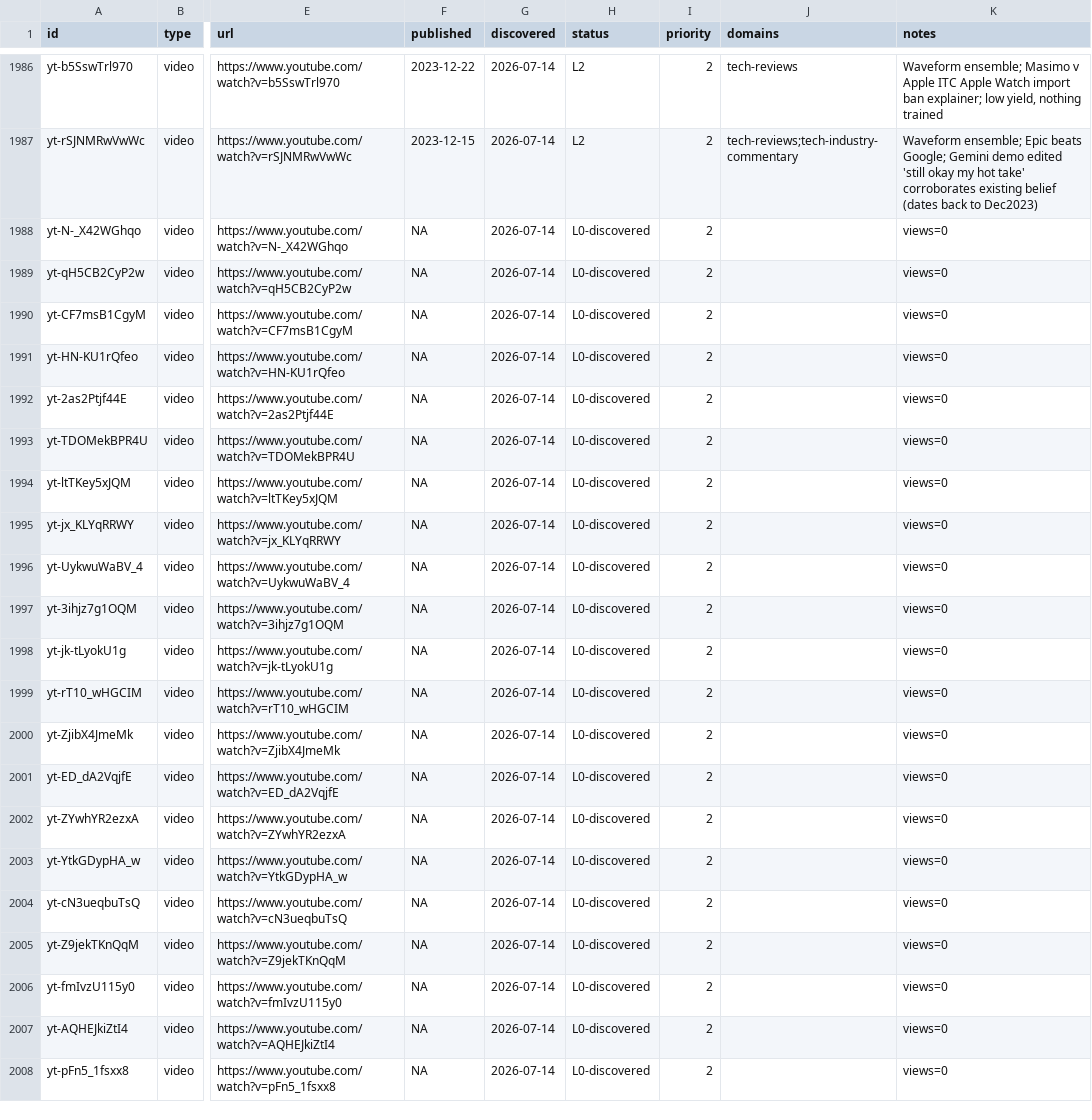
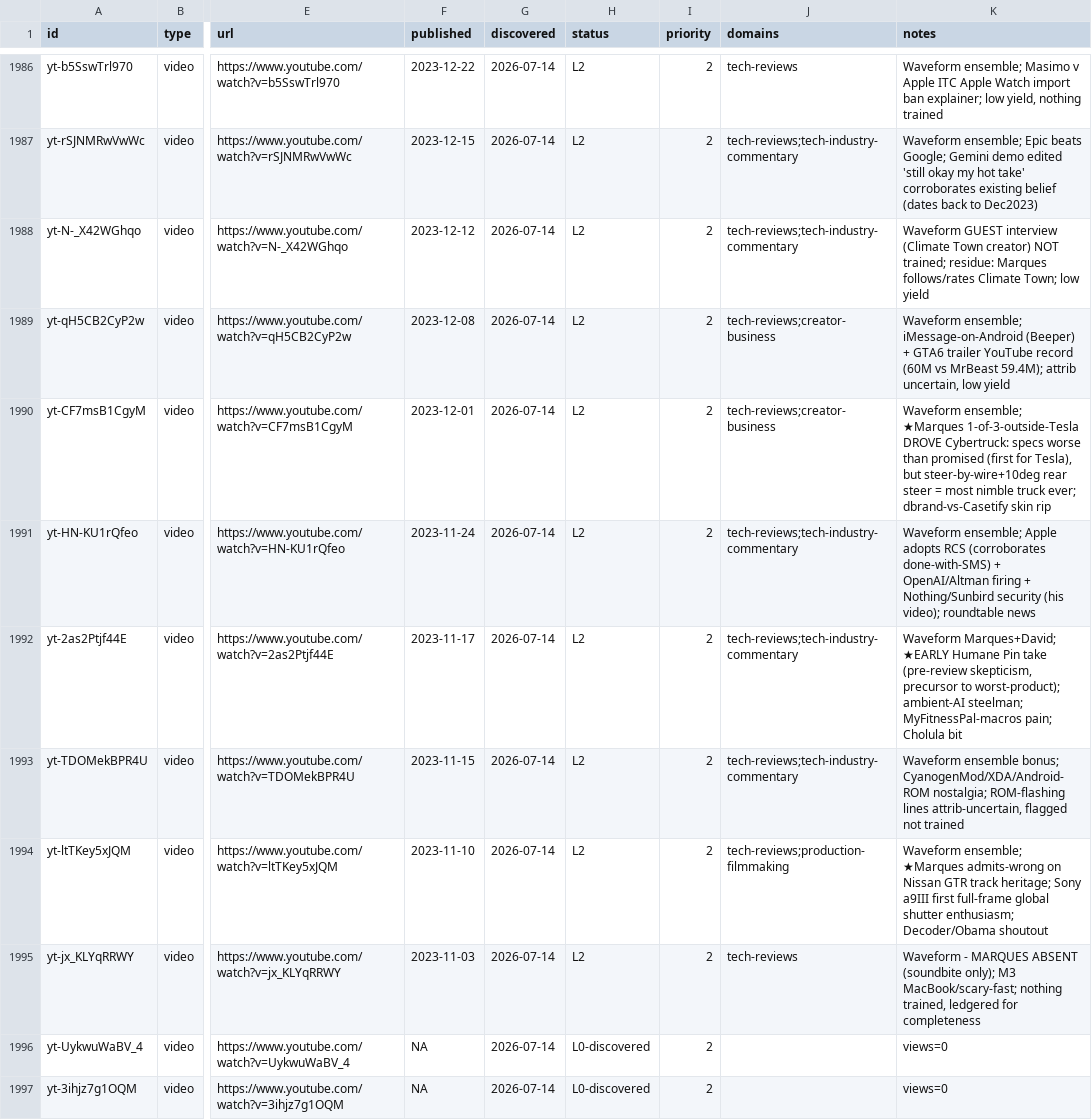
Before and after one commit to claes-work/mkbhd-clone, a CSV file: pipeline/ledger.csv, drawn as a sheet; only a part is shown, gaps mark what is left out; the shorter side is filled out with more unchanged rows; the diff names each change by its address in the sheet, - before the commit and + after, or states it on an @@ line.

```diff
--- a/pipeline/ledger.csv
+++ b/pipeline/ledger.csv
-F1988 (published): NA
+F1988 (published): 2023-12-12
-H1988:H1995 (status): L0-discovered
+H1988:H1995 (status): L2
-J1988 (domains): (empty)
+J1988 (domains): tech-reviews;tech-industry-commentary
-K1988 (notes): views=0
+K1988 (notes): Waveform GUEST interview (Climate Town creator) NOT trained; residue: Marques follows/rates Climate Town; low yield
-F1989 (published): NA
+F1989 (published): 2023-12-08
-J1989:J1990 (domains): (empty)
+J1989:J1990 (domains): tech-reviews;creator-business
-K1989 (notes): views=0
+K1989 (notes): Waveform ensemble; iMessage-on-Android (Beeper) + GTA6 trailer YouTube record (60M vs MrBeast 59.4M); attrib uncertain, low yield
-F1990 (published): NA
+F1990 (published): 2023-12-01
-K1990 (notes): views=0
+K1990 (notes): Waveform ensemble; ★Marques 1-of-3-outside-Tesla DROVE Cybertruck: specs worse than promised (first for Tesla), but steer-by-wire+10deg rear steer = most nimble truck ever; dbrand-vs-Casetify skin rip
-F1991 (published): NA
+F1991 (published): 2023-11-24
-J1991:J1993 (domains): (empty)
+J1991:J1993 (domains): tech-reviews;tech-industry-commentary
-K1991 (notes): views=0
+K1991 (notes): Waveform ensemble; Apple adopts RCS (corroborates done-with-SMS) + OpenAI/Altman firing + Nothing/Sunbird security (his video); roundtable news
-F1992 (published): NA
+F1992 (published): 2023-11-17
-K1992 (notes): views=0
+K1992 (notes): Waveform Marques+David; ★EARLY Humane Pin take (pre-review skepticism, precursor to worst-product); ambient-AI steelman; MyFitnessPal-macros pain; Cholula bit
-F1993 (published): NA
+F1993 (published): 2023-11-15
-K1993 (notes): views=0
+K1993 (notes): Waveform ensemble bonus; CyanogenMod/XDA/Android-ROM nostalgia; ROM-flashing lines attrib-uncertain, flagged not trained
-F1994 (published): NA
+F1994 (published): 2023-11-10
-J1994 (domains): (empty)
+J1994 (domains): tech-reviews;production-filmmaking
-K1994 (notes): views=0
+K1994 (notes): Waveform ensemble; ★Marques admits-wrong on Nissan GTR track heritage; Sony a9III first full-frame global shutter enthusiasm; Decoder/Obama shoutout
-F1995 (published): NA
+F1995 (published): 2023-11-03
-J1995 (domains): (empty)
+J1995 (domains): tech-reviews
-K1995 (notes): views=0
+K1995 (notes): Waveform - MARQUES ABSENT (soundbite only); M3 MacBook/scary-fast; nothing trained, ledgered for completeness
```
Also changed, not shown: 11 other files.
